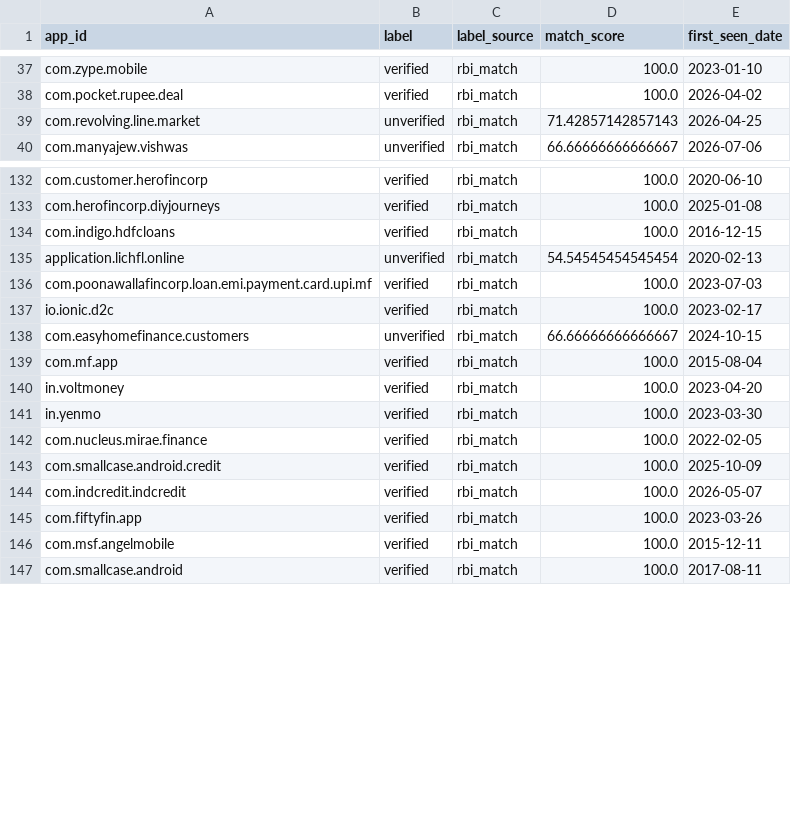
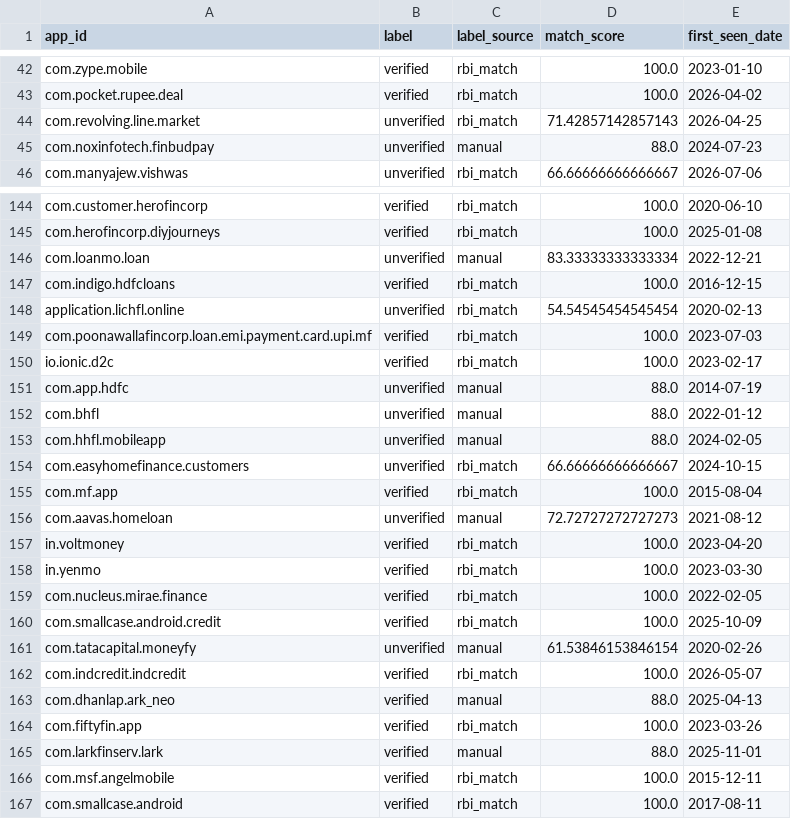
Before and after one commit to Hardik25-iso/LoanShield, a CSV file: data/processed/labels.csv, drawn as a sheet; only a part is shown, gaps mark what is left out; the diff covers the shown part only; the diff names each change by its address in the sheet, - before the commit and + after, or states it on an @@ line.

Commit message:
Complete labelling: seed list, collection expansion, review queue, audit
- Seed list: 48 flagged apps from dated public sources (HP State Cyber Cell,
  Odisha EOW, police case examples); name-only hits go to review
- Collection pass 2: 20 more search terms + similar-apps hop from
  unverified/review apps (+93 candidates, 652 kept apps, 90k reviews)
- Review queue (138) labelled by a single AI-assisted annotator with notes;
  build_labels supports single-annotator mode and reports no kappa
- Audit of 50 random automatic labels: 1 error (2%), rule fixed (exact
  name + developer match verifies before the lending-terms exclusion)
- Labels: 414 apps, 364 verified, 50 unverified
- MuRIL frozen-embedding fallback on CPU (models/muril_frozen.py)
- Report template reflects single annotation, audit and seed outcome;
  Word renderer polish (widths, row splitting, captions, fonts)
- Deviations 26-30, labelling guide addendum

```diff
--- a/data/processed/labels.csv
+++ b/data/processed/labels.csv
+row 45: com.noxinfotech.finbudpay | unverified | manual | 88.0 | 2024-07-23
+row 146: com.loanmo.loan | unverified | manual | 83.33333333333334 | 2022-12-21
+row 151: com.app.hdfc | unverified | manual | 88.0 | 2014-07-19
+row 152: com.bhfl | unverified | manual | 88.0 | 2022-01-12
+row 153: com.hhfl.mobileapp | unverified | manual | 88.0 | 2024-02-05
+row 156: com.aavas.homeloan | unverified | manual | 72.72727272727273 | 2021-08-12
+row 161: com.tatacapital.moneyfy | unverified | manual | 61.53846153846154 | 2020-02-26
+row 163: com.dhanlap.ark_neo | verified | manual | 88.0 | 2025-04-13
+row 165: com.larkfinserv.lark | verified | manual | 88.0 | 2025-11-01
```
Also changed, not shown: 27 added rows, 4 moved rows and 1 edited cell elsewhere in this file, data/interim/candidates.csv, data/interim/label_review.csv, 32 other files.
